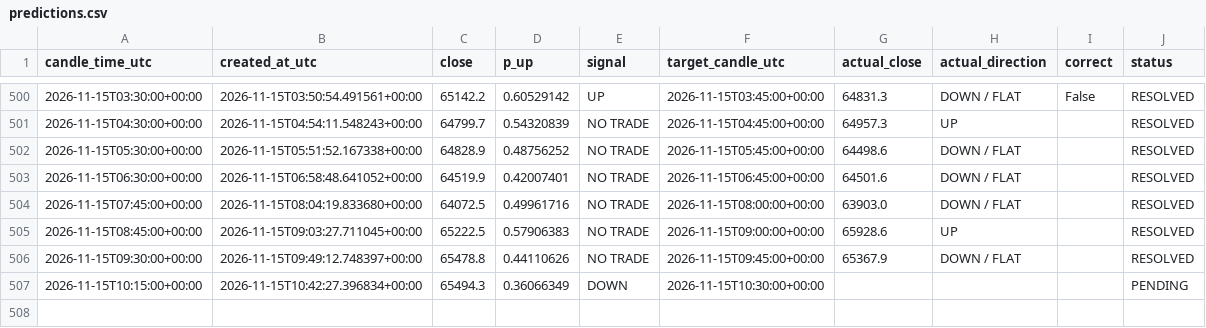
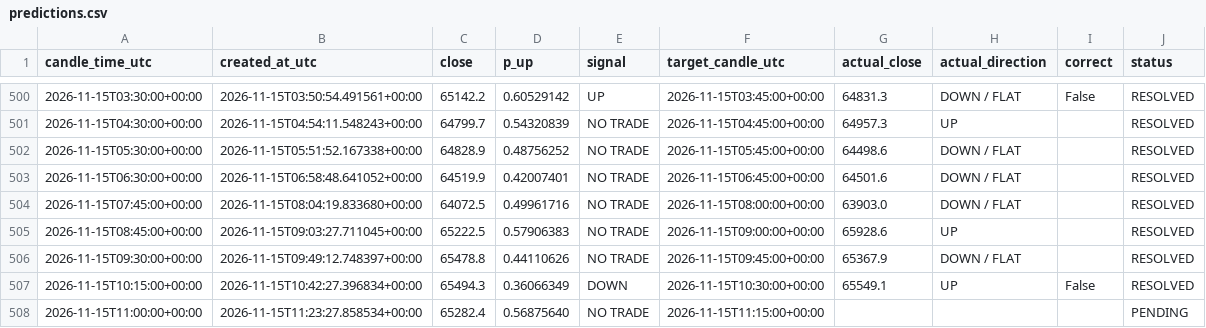
Before and after one commit to timothy12wins-ctrl/btc-signal-bot, a CSV file: data/predictions.csv, drawn as a sheet; only a part is shown, gaps mark what is left out.

```diff
--- a/data/predictions.csv
+++ b/data/predictions.csv
@@ -506,2 +506,3 @@ candle_time_utc,created_at_utc,close,p_up,signal,target_candle_utc,actual_close,
 2026-11-15T09:30:00+00:00,2026-11-15T09:49:12.748397+00:00,65478.8,0.44110626,NO TRADE,2026-11-15T09:45:00+00:00,65367.9,DOWN / FLAT,,RESOLVED
-2026-11-15T10:15:00+00:00,2026-11-15T10:42:27.396834+00:00,65494.3,0.36066349,DOWN,2026-11-15T10:30:00+00:00,,,,PENDING
+2026-11-15T10:15:00+00:00,2026-11-15T10:42:27.396834+00:00,65494.3,0.36066349,DOWN,2026-11-15T10:30:00+00:00,65549.1,UP,False,RESOLVED
+2026-11-15T11:00:00+00:00,2026-11-15T11:23:27.858534+00:00,65282.4,0.56875640,NO TRADE,2026-11-15T11:15:00+00:00,,,,PENDING
```
